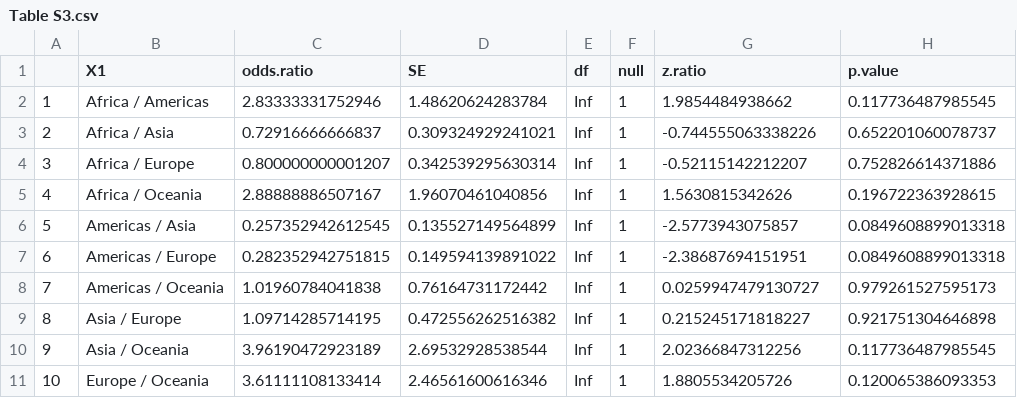
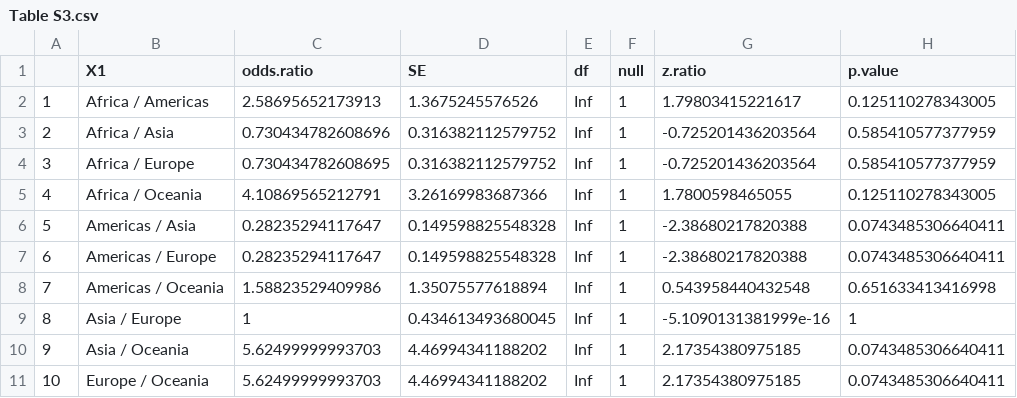
Before and after one commit to viralemergence/batgap, a CSV file: 04_outputs/Table S3.csv, drawn as a sheet.

```diff
--- a/04_outputs/Table S3.csv
+++ b/04_outputs/Table S3.csv
@@ -1,11 +1,11 @@
 "","X1","odds.ratio","SE","df","null","z.ratio","p.value"
-"1","Africa / Americas",2.83333331752946,1.48620624283784,Inf,1,1.9854484938662,0.117736487985545
-"2","Africa / Asia",0.72916666666837,0.309324929241021,Inf,1,-0.744555063338226,0.652201060078737
-"3","Africa / Europe",0.800000000001207,0.342539295630314,Inf,1,-0.52115142212207,0.752826614371886
-"4","Africa / Oceania",2.88888886507167,1.96070461040856,Inf,1,1.5630815342626,0.196722363928615
-"5","Americas / Asia",0.257352942612545,0.135527149564899,Inf,1,-2.5773943075857,0.0849608899013318
-"6","Americas / Europe",0.282352942751815,0.149594139891022,Inf,1,-2.38687694151951,0.0849608899013318
-"7","Americas / Oceania",1.01960784041838,0.76164731172442,Inf,1,0.0259947479130727,0.979261527595173
-"8","Asia / Europe",1.09714285714195,0.472556262516382,Inf,1,0.215245171818227,0.921751304646898
-"9","Asia / Oceania",3.96190472923189,2.69532928538544,Inf,1,2.02366847312256,0.117736487985545
-"10","Europe / Oceania",3.61111108133414,2.46561600616346,Inf,1,1.8805534205726,0.120065386093353
+"1","Africa / Americas",2.58695652173913,1.3675245576526,Inf,1,1.79803415221617,0.125110278343005
+"2","Africa / Asia",0.730434782608696,0.316382112579752,Inf,1,-0.725201436203564,0.585410577377959
+"3","Africa / Europe",0.730434782608695,0.316382112579752,Inf,1,-0.725201436203564,0.585410577377959
+"4","Africa / Oceania",4.10869565212791,3.26169983687366,Inf,1,1.7800598465055,0.125110278343005
+"5","Americas / Asia",0.28235294117647,0.149598825548328,Inf,1,-2.38680217820388,0.0743485306640411
+"6","Americas / Europe",0.28235294117647,0.149598825548328,Inf,1,-2.38680217820388,0.0743485306640411
+"7","Americas / Oceania",1.58823529409986,1.35075577618894,Inf,1,0.543958440432548,0.651633413416998
+"8","Asia / Europe",1,0.434613493680045,Inf,1,-5.1090131381999e-16,1
+"9","Asia / Oceania",5.62499999993703,4.46994341188202,Inf,1,2.17354380975185,0.0743485306640411
+"10","Europe / Oceania",5.62499999993703,4.46994341188202,Inf,1,2.17354380975185,0.0743485306640411
```
Also changed, not shown: 04_outputs/Table S4.csv, 04_outputs/Table S5.csv, 5 other files.
